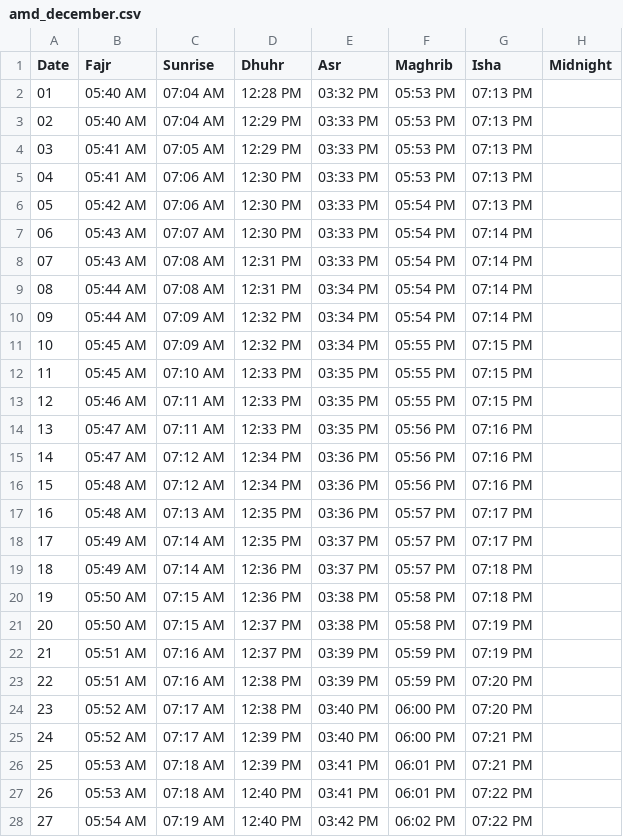
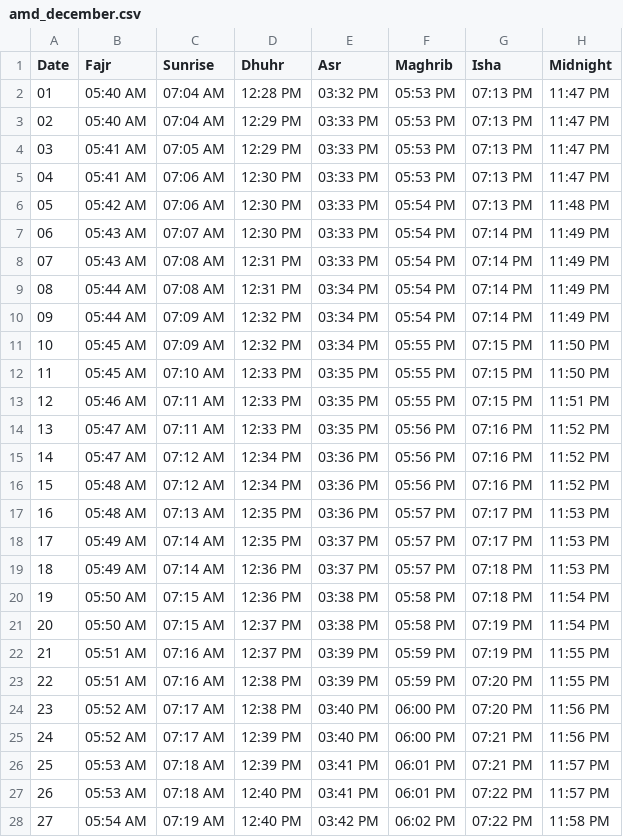
Before and after one commit to osamaSStech/osamaSStech.github.io, a CSV file: jantari/ahmedabad/ahmedabad_data/amd_december.csv, drawn as a sheet; only a part is shown; the diff covers the shown part only.

```diff
--- a/jantari/ahmedabad/ahmedabad_data/amd_december.csv
+++ b/jantari/ahmedabad/ahmedabad_data/amd_december.csv
@@ -1,28 +1,28 @@
 Date,Fajr,Sunrise,Dhuhr,Asr,Maghrib,Isha,Midnight
-01,05:40 AM,07:04 AM,12:28 PM,03:32 PM,05:53 PM,07:13 PM,
-02,05:40 AM,07:04 AM,12:29 PM,03:33 PM,05:53 PM,07:13 PM,
-03,05:41 AM,07:05 AM,12:29 PM,03:33 PM,05:53 PM,07:13 PM,
-04,05:41 AM,07:06 AM,12:30 PM,03:33 PM,05:53 PM,07:13 PM,
-05,05:42 AM,07:06 AM,12:30 PM,03:33 PM,05:54 PM,07:13 PM,
-06,05:43 AM,07:07 AM,12:30 PM,03:33 PM,05:54 PM,07:14 PM,
-07,05:43 AM,07:08 AM,12:31 PM,03:33 PM,05:54 PM,07:14 PM,
-08,05:44 AM,07:08 AM,12:31 PM,03:34 PM,05:54 PM,07:14 PM,
-09,05:44 AM,07:09 AM,12:32 PM,03:34 PM,05:54 PM,07:14 PM,
-10,05:45 AM,07:09 AM,12:32 PM,03:34 PM,05:55 PM,07:15 PM,
-11,05:45 AM,07:10 AM,12:33 PM,03:35 PM,05:55 PM,07:15 PM,
-12,05:46 AM,07:11 AM,12:33 PM,03:35 PM,05:55 PM,07:15 PM,
-13,05:47 AM,07:11 AM,12:33 PM,03:35 PM,05:56 PM,07:16 PM,
-14,05:47 AM,07:12 AM,12:34 PM,03:36 PM,05:56 PM,07:16 PM,
-15,05:48 AM,07:12 AM,12:34 PM,03:36 PM,05:56 PM,07:16 PM,
-16,05:48 AM,07:13 AM,12:35 PM,03:36 PM,05:57 PM,07:17 PM,
-17,05:49 AM,07:14 AM,12:35 PM,03:37 PM,05:57 PM,07:17 PM,
-18,05:49 AM,07:14 AM,12:36 PM,03:37 PM,05:57 PM,07:18 PM,
-19,05:50 AM,07:15 AM,12:36 PM,03:38 PM,05:58 PM,07:18 PM,
-20,05:50 AM,07:15 AM,12:37 PM,03:38 PM,05:58 PM,07:19 PM,
-21,05:51 AM,07:16 AM,12:37 PM,03:39 PM,05:59 PM,07:19 PM,
-22,05:51 AM,07:16 AM,12:38 PM,03:39 PM,05:59 PM,07:20 PM,
-23,05:52 AM,07:17 AM,12:38 PM,03:40 PM,06:00 PM,07:20 PM,
-24,05:52 AM,07:17 AM,12:39 PM,03:40 PM,06:00 PM,07:21 PM,
-25,05:53 AM,07:18 AM,12:39 PM,03:41 PM,06:01 PM,07:21 PM,
-26,05:53 AM,07:18 AM,12:40 PM,03:41 PM,06:01 PM,07:22 PM,
-27,05:54 AM,07:19 AM,12:40 PM,03:42 PM,06:02 PM,07:22 PM,
+01,05:40 AM,07:04 AM,12:28 PM,03:32 PM,05:53 PM,07:13 PM,11:47 PM
+02,05:40 AM,07:04 AM,12:29 PM,03:33 PM,05:53 PM,07:13 PM,11:47 PM
+03,05:41 AM,07:05 AM,12:29 PM,03:33 PM,05:53 PM,07:13 PM,11:47 PM
+04,05:41 AM,07:06 AM,12:30 PM,03:33 PM,05:53 PM,07:13 PM,11:47 PM
+05,05:42 AM,07:06 AM,12:30 PM,03:33 PM,05:54 PM,07:13 PM,11:48 PM
+06,05:43 AM,07:07 AM,12:30 PM,03:33 PM,05:54 PM,07:14 PM,11:49 PM
+07,05:43 AM,07:08 AM,12:31 PM,03:33 PM,05:54 PM,07:14 PM,11:49 PM
+08,05:44 AM,07:08 AM,12:31 PM,03:34 PM,05:54 PM,07:14 PM,11:49 PM
+09,05:44 AM,07:09 AM,12:32 PM,03:34 PM,05:54 PM,07:14 PM,11:49 PM
+10,05:45 AM,07:09 AM,12:32 PM,03:34 PM,05:55 PM,07:15 PM,11:50 PM
+11,05:45 AM,07:10 AM,12:33 PM,03:35 PM,05:55 PM,07:15 PM,11:50 PM
+12,05:46 AM,07:11 AM,12:33 PM,03:35 PM,05:55 PM,07:15 PM,11:51 PM
+13,05:47 AM,07:11 AM,12:33 PM,03:35 PM,05:56 PM,07:16 PM,11:52 PM
+14,05:47 AM,07:12 AM,12:34 PM,03:36 PM,05:56 PM,07:16 PM,11:52 PM
+15,05:48 AM,07:12 AM,12:34 PM,03:36 PM,05:56 PM,07:16 PM,11:52 PM
+16,05:48 AM,07:13 AM,12:35 PM,03:36 PM,05:57 PM,07:17 PM,11:53 PM
+17,05:49 AM,07:14 AM,12:35 PM,03:37 PM,05:57 PM,07:17 PM,11:53 PM
+18,05:49 AM,07:14 AM,12:36 PM,03:37 PM,05:57 PM,07:18 PM,11:53 PM
+19,05:50 AM,07:15 AM,12:36 PM,03:38 PM,05:58 PM,07:18 PM,11:54 PM
+20,05:50 AM,07:15 AM,12:37 PM,03:38 PM,05:58 PM,07:19 PM,11:54 PM
+21,05:51 AM,07:16 AM,12:37 PM,03:39 PM,05:59 PM,07:19 PM,11:55 PM
+22,05:51 AM,07:16 AM,12:38 PM,03:39 PM,05:59 PM,07:20 PM,11:55 PM
+23,05:52 AM,07:17 AM,12:38 PM,03:40 PM,06:00 PM,07:20 PM,11:56 PM
+24,05:52 AM,07:17 AM,12:39 PM,03:40 PM,06:00 PM,07:21 PM,11:56 PM
+25,05:53 AM,07:18 AM,12:39 PM,03:41 PM,06:01 PM,07:21 PM,11:57 PM
+26,05:53 AM,07:18 AM,12:40 PM,03:41 PM,06:01 PM,07:22 PM,11:57 PM
+27,05:54 AM,07:19 AM,12:40 PM,03:42 PM,06:02 PM,07:22 PM,11:58 PM
```
Also changed, not shown: 4 edited cells elsewhere in this file, jantari/ahmedabad/ahmedabad_data/amd_august.csv, jantari/ahmedabad/ahmedabad_data/amd_january.csv, 26 other files.
